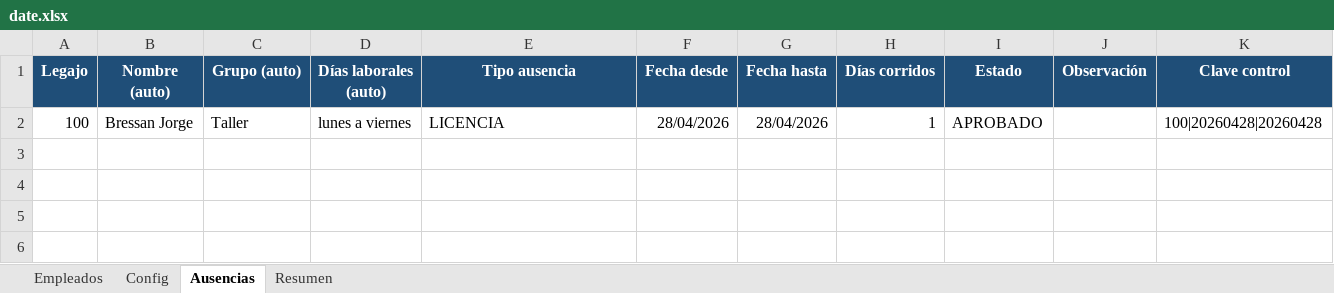
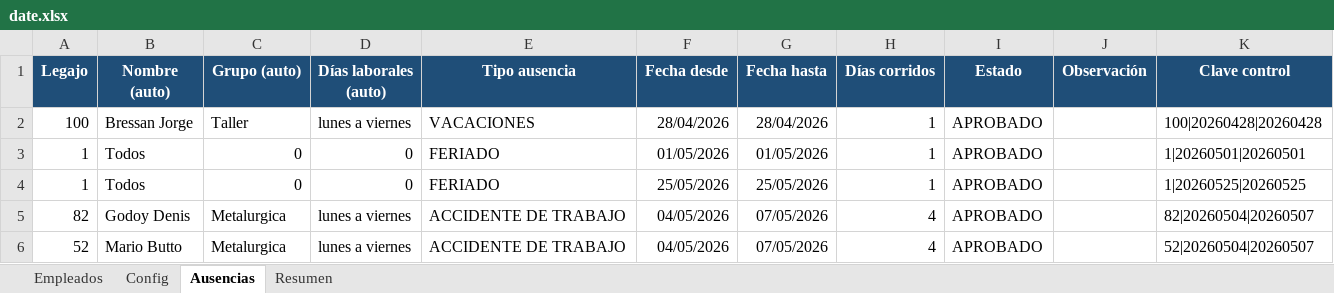
Before and after one commit to lucaszeller/hikvision-hours-processor, an Excel workbook: date.xlsx, sheet Ausencias, drawn as a sheet; values as stored, in another font and other column widths than the file's, no borders; conditional formats and table styles not drawn; the diff names each change by its address in the sheet, - before the commit and + after, or states it on an @@ line.

```diff
--- a/date.xlsx (sheet Ausencias)
+++ b/date.xlsx (sheet Ausencias)
-E2 (Tipo ausencia): LICENCIA
+E2 (Tipo ausencia): VACACIONES
+row 3: 1 | Todos | 0 | 0 | FERIADO | 01/05/2026 | 01/05/2026 | 1 | APROBADO |  | 1|20260501|20260501
+row 4: 1 | Todos | 0 | 0 | FERIADO | 25/05/2026 | 25/05/2026 | 1 | APROBADO |  | 1|20260525|20260525
+row 5: 82 | Godoy Denis | Metalurgica | lunes a viernes | ACCIDENTE DE TRABAJO | 04/05/2026 | 07/05/2026 | 4 | APROBADO |  | 82|20260504|20260507
+row 6: 52 | Mario Butto | Metalurgica | lunes a viernes | ACCIDENTE DE TRABAJO | 04/05/2026 | 07/05/2026 | 4 | APROBADO |  | 52|20260504|20260507
```
Also changed, not shown: sheet Resumen, sheet Empleados, charts or pictures, 13 other files.
